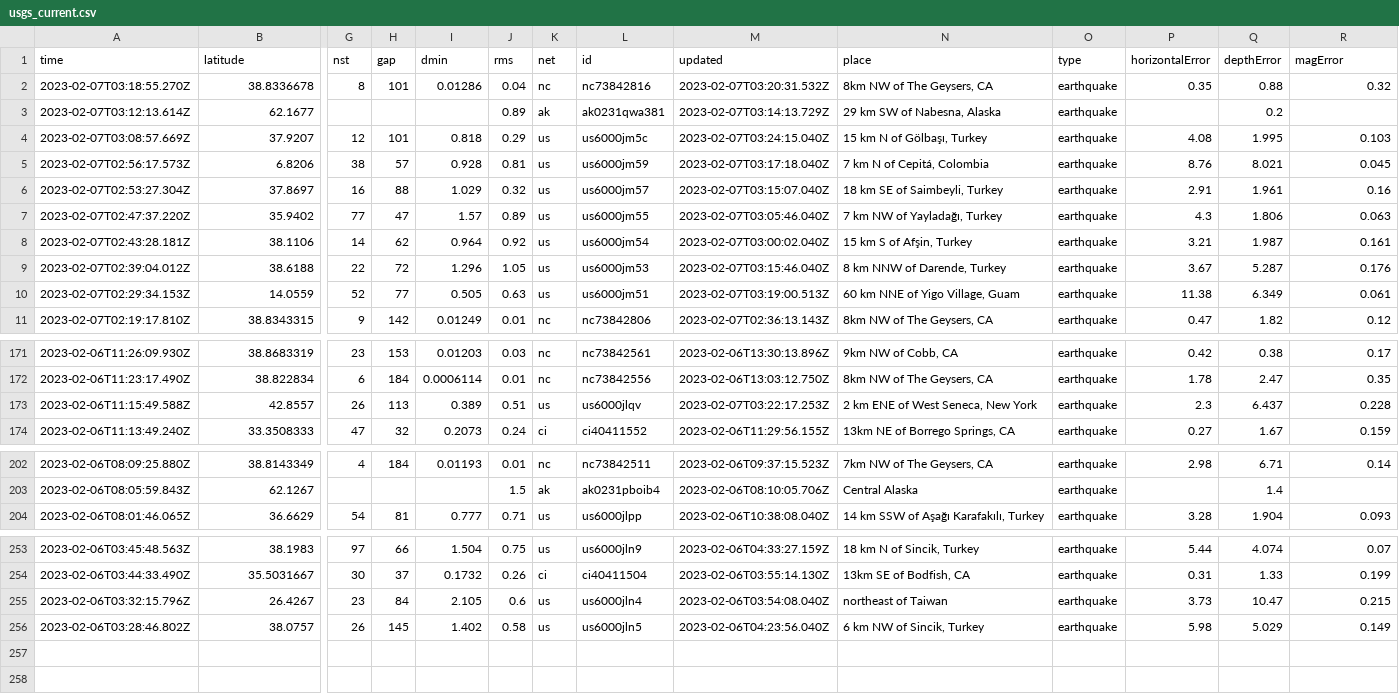
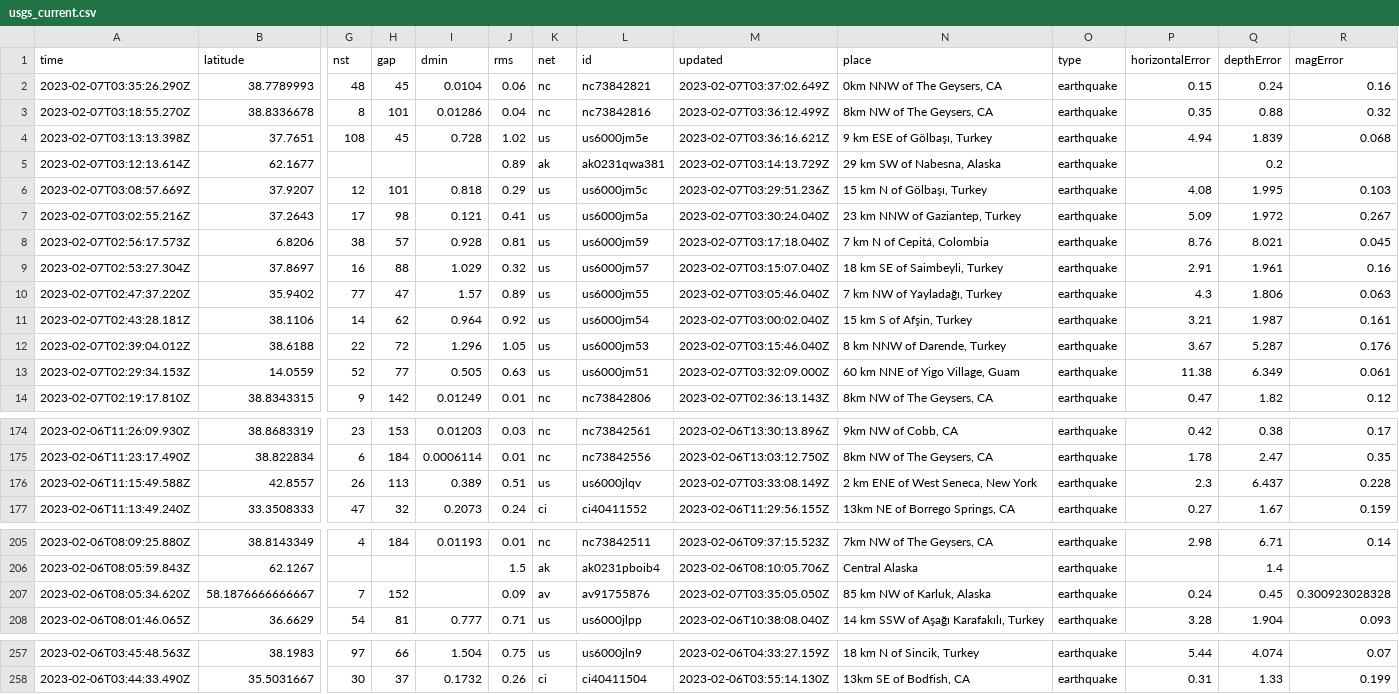
Before and after one commit to mattrehbein/nicar22-github-actions, a CSV file: usgs_current.csv, drawn as a sheet; only a part is shown, gaps mark what is left out; removed rows and columns are numbered as before the commit, all else as after; rows hold the shown columns only; the diff names each change by its address in the sheet, - before the commit and + after, or states it on an @@ line.

```diff
--- a/usgs_current.csv
+++ b/usgs_current.csv
+row 2: 2023-02-07T03:35:26.290Z | 38.7789993 | 48 | 45 | 0.0104 | 0.06 | nc | nc73842821 | 2023-02-07T03:37:02.649Z | 0km NNW of The Geysers, CA | earthquake | 0.15 | 0.24 | 0.16
-M3 (updated): 2023-02-07T03:20:31.532Z
+M3 (updated): 2023-02-07T03:36:12.499Z
+row 4: 2023-02-07T03:13:13.398Z | 37.7651 | 108 | 45 | 0.728 | 1.02 | us | us6000jm5e | 2023-02-07T03:36:16.621Z | 9 km ESE of Gölbaşı, Turkey | earthquake | 4.94 | 1.839 | 0.068
-M6 (updated): 2023-02-07T03:24:15.040Z
+M6 (updated): 2023-02-07T03:29:51.236Z
+row 7: 2023-02-07T03:02:55.216Z | 37.2643 | 17 | 98 | 0.121 | 0.41 | us | us6000jm5a | 2023-02-07T03:30:24.040Z | 23 km NNW of Gaziantep, Turkey | earthquake | 5.09 | 1.972 | 0.267
-M13 (updated): 2023-02-07T03:19:00.513Z
+M13 (updated): 2023-02-07T03:32:09.000Z
-M176 (updated): 2023-02-07T03:22:17.253Z
+M176 (updated): 2023-02-07T03:33:08.149Z
+row 207: 2023-02-06T08:05:34.620Z | 58.1876666666667 | 7 | 152 |  | 0.09 | av | av91755876 | 2023-02-07T03:35:05.050Z | 85 km NW of Karluk, Alaska | earthquake | 0.24 | 0.45 | 0.300923028328
-row 255: 2023-02-06T03:32:15.796Z | 26.4267 | 23 | 84 | 2.105 | 0.6 | us | us6000jln4 | 2023-02-06T03:54:08.040Z | northeast of Taiwan | earthquake | 3.73 | 10.47 | 0.215
-row 256: 2023-02-06T03:28:46.802Z | 38.0757 | 26 | 145 | 1.402 | 0.58 | us | us6000jln5 | 2023-02-06T04:23:56.040Z | 6 km NW of Sincik, Turkey | earthquake | 5.98 | 5.029 | 0.149
```
